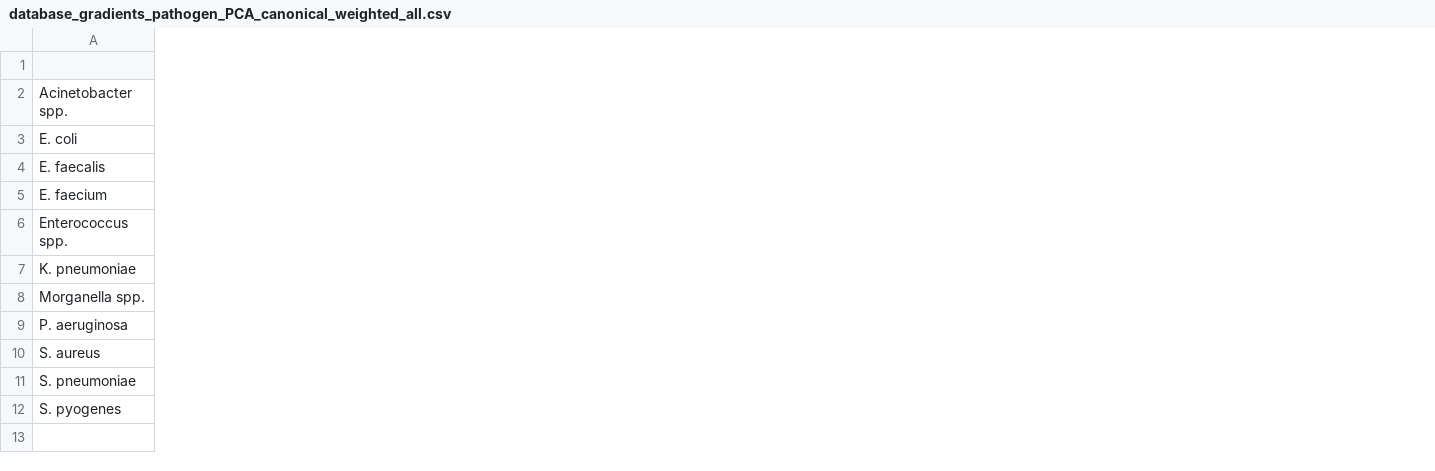
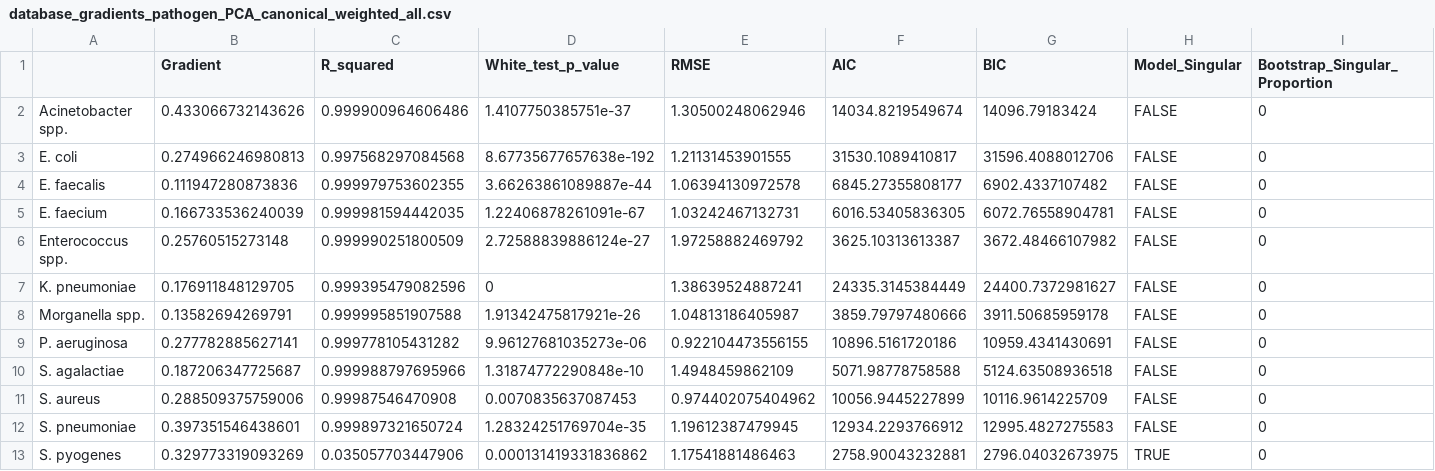
Before and after one commit to benjaminjohnsinger/ModifiableAMR, a CSV file: Outputs/database_gradients_pathogen_PCA_canonical_weighted_all.csv, drawn as a sheet; only a part is shown; rows hold the shown columns only; the diff covers the shown part only; the diff names each change by its address in the sheet, - before the commit and + after, or states it on an @@ line.

```diff
--- a/Outputs/database_gradients_pathogen_PCA_canonical_weighted_all.csv
+++ b/Outputs/database_gradients_pathogen_PCA_canonical_weighted_all.csv
+column B (Gradient), rows 2-9: 0.433066732143626 | 0.274966246980813 | 0.111947280873836 | 0.166733536240039 | 0.25760515273148 | 0.176911848129705 | 0.13582694269791 | 0.277782885627141; rows 11-13: 0.288509375759006 | 0.397351546438601 | 0.329773319093269
+column C (R_squared), rows 2-9: 0.999900964606486 | 0.997568297084568 | 0.999979753602355 | 0.999981594442035 | 0.999990251800509 | 0.999395479082596 | 0.999995851907588 | 0.999778105431282; rows 11-13: 0.99987546470908 | 0.999897321650724 | 0.035057703447906
+column D (White_test_p_value), rows 2-9: 1.4107750385751e-37 | 8.67735677657638e-192 | 3.66263861089887e-44 | 1.22406878261091e-67 | 2.72588839886124e-27 | 0 | 1.91342475817921e-26 | 9.96127681035273e-06; rows 11-13: 0.0070835637087453 | 1.28324251769704e-35 | 0.000131419331836862
+column E (RMSE), rows 2-9: 1.30500248062946 | 1.21131453901555 | 1.06394130972578 | 1.03242467132731 | 1.97258882469792 | 1.38639524887241 | 1.04813186405987 | 0.922104473556155; rows 11-13: 0.974402075404962 | 1.19612387479945 | 1.17541881486463
+column F (AIC), rows 2-9: 14034.8219549674 | 31530.1089410817 | 6845.27355808177 | 6016.53405836305 | 3625.10313613387 | 24335.3145384449 | 3859.79797480666 | 10896.5161720186; rows 11-13: 10056.9445227899 | 12934.2293766912 | 2758.90043232881
+column G (BIC), rows 2-9: 14096.79183424 | 31596.4088012706 | 6902.4337107482 | 6072.76558904781 | 3672.48466107982 | 24400.7372981627 | 3911.50685959178 | 10959.4341430691; rows 11-13: 10116.9614225709 | 12995.4827275583 | 2796.04032673975
+column H (Model_Singular), rows 2-9: all FALSE; rows 11-13: FALSE | FALSE | TRUE
+column I (Bootstrap_Singular_Proportion), rows 2-9: all 0; rows 11-13: all 0
+row 10: S. agalactiae | 0.187206347725687 | 0.999988797695966 | 1.31874772290848e-10 | 1.4948459862109 | 5071.98778758588 | 5124.63508936518 | FALSE | 0
```
Also changed, not shown: 6 added columns and 1 removed column elsewhere in this file, Outputs/database_lowerCI_pathogen_PCA_canonical_weighted_all.csv, Outputs/database_upperCI_pathogen_PCA_canonical_weighted_all.csv, 47 other files.
